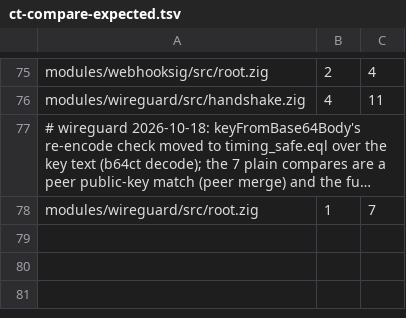
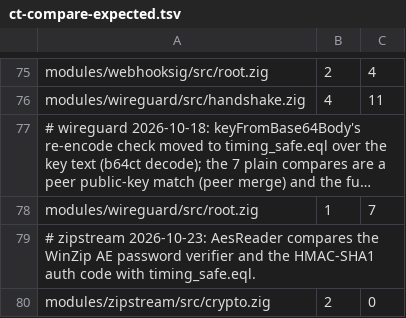
Before and after one commit to zaxified/zig-libs, a TSV file: scripts/checks/ct-compare-expected.tsv, drawn as a sheet; only a part is shown, gaps mark what is left out; long unchanged cells end in …; the diff names each change by its address in the sheet, - before the commit and + after, or states it on an @@ line.

```diff
--- a/scripts/checks/ct-compare-expected.tsv
+++ b/scripts/checks/ct-compare-expected.tsv
+row 79: # zipstream 2026-10-23: AesReader compares the WinZip AE password verifier and the HMAC-SHA1 auth code with timing_safe.eql.
+row 80: modules/zipstream/src/crypto.zig | 2 | 0
```
Also changed, not shown: 5 other files.
